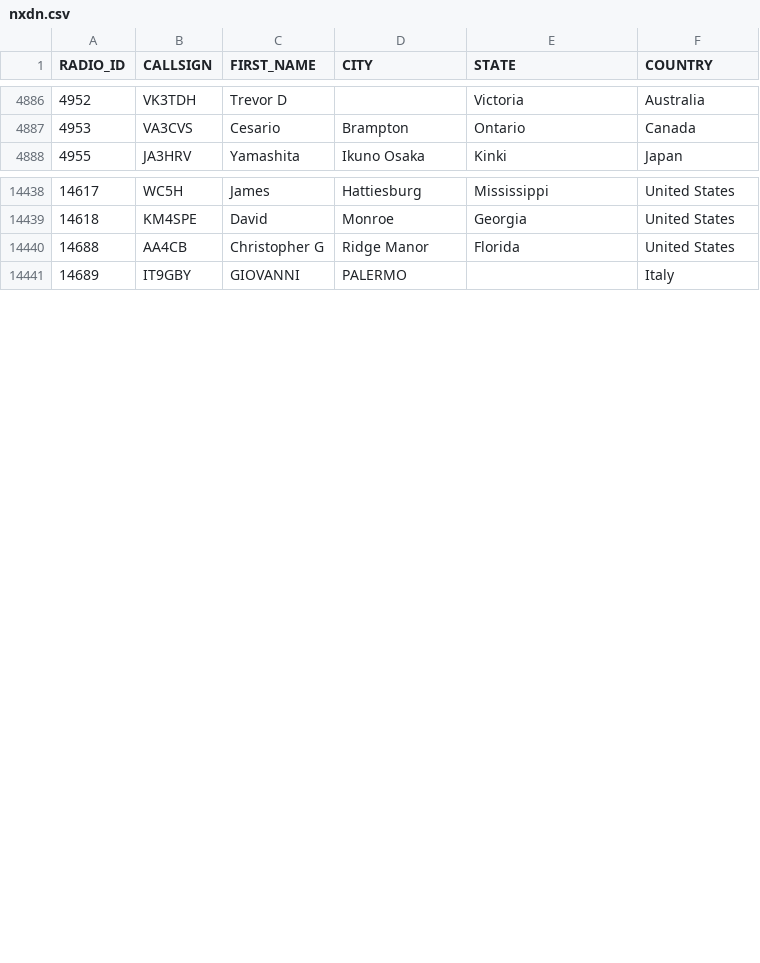
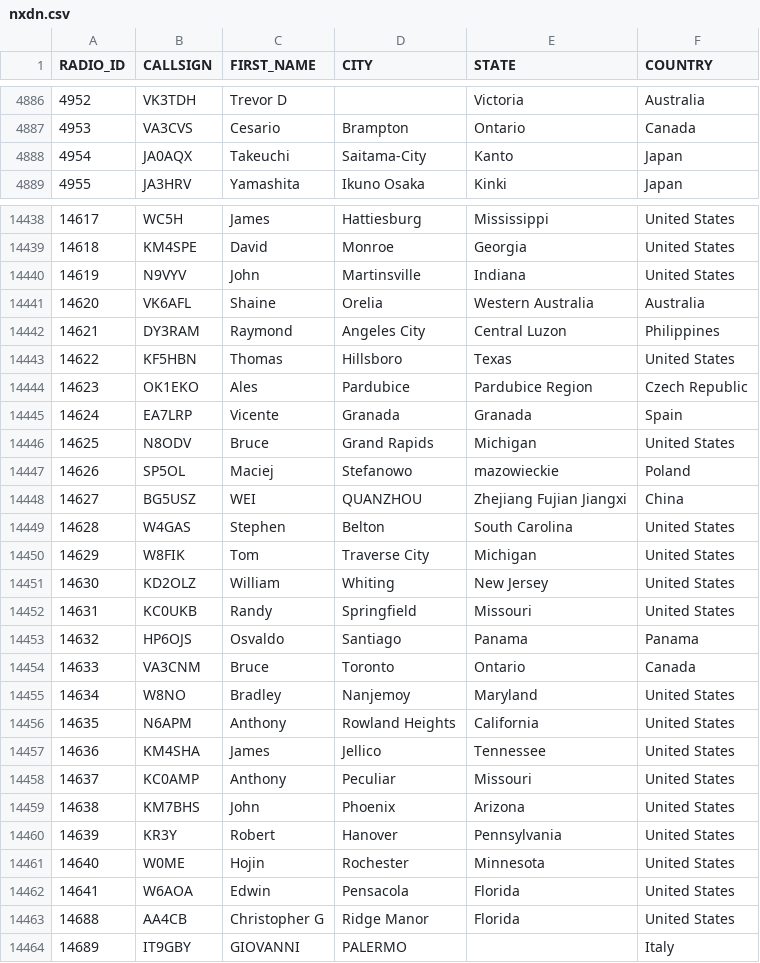
Before and after one commit to DMR-Database/dmr-database-appdata, a CSV file: nxdn.csv, drawn as a sheet; only a part is shown, gaps mark what is left out; the diff covers the shown part only; the diff names each change by its address in the sheet, - before the commit and + after, or states it on an @@ line.

```diff
--- a/nxdn.csv
+++ b/nxdn.csv
+row 4888: 4954 | JA0AQX | Takeuchi | Saitama-City | Kanto | Japan
+row 14440: 14619 | N9VYV | John | Martinsville | Indiana | United States
+row 14441: 14620 | VK6AFL | Shaine | Orelia | Western Australia | Australia
+row 14442: 14621 | DY3RAM | Raymond | Angeles City | Central Luzon | Philippines
+row 14443: 14622 | KF5HBN | Thomas | Hillsboro | Texas | United States
+row 14444: 14623 | OK1EKO | Ales | Pardubice | Pardubice Region | Czech Republic
+row 14445: 14624 | EA7LRP | Vicente | Granada | Granada | Spain
+row 14446: 14625 | N8ODV | Bruce | Grand Rapids | Michigan | United States
+row 14447: 14626 | SP5OL | Maciej | Stefanowo | mazowieckie | Poland
+row 14448: 14627 | BG5USZ | WEI | QUANZHOU | Zhejiang Fujian Jiangxi | China
+row 14449: 14628 | W4GAS | Stephen | Belton | South Carolina | United States
+row 14450: 14629 | W8FIK | Tom | Traverse City | Michigan | United States
+row 14451: 14630 | KD2OLZ | William | Whiting | New Jersey | United States
+row 14452: 14631 | KC0UKB | Randy | Springfield | Missouri | United States
+row 14453: 14632 | HP6OJS | Osvaldo | Santiago | Panama | Panama
+row 14454: 14633 | VA3CNM | Bruce | Toronto | Ontario | Canada
+row 14455: 14634 | W8NO | Bradley | Nanjemoy | Maryland | United States
+row 14456: 14635 | N6APM | Anthony | Rowland Heights | California | United States
+row 14457: 14636 | KM4SHA | James | Jellico | Tennessee | United States
+row 14458: 14637 | KC0AMP | Anthony | Peculiar | Missouri | United States
+row 14459: 14638 | KM7BHS | John | Phoenix | Arizona | United States
+row 14460: 14639 | KR3Y | Robert | Hanover | Pennsylvania | United States
+row 14461: 14640 | W0ME | Hojin | Rochester | Minnesota | United States
+row 14462: 14641 | W6AOA | Edwin | Pensacola | Florida | United States
```
Also changed, not shown: 1 removed row and 7 edited cells elsewhere in this file, dapnet.csv, 6 other files.
